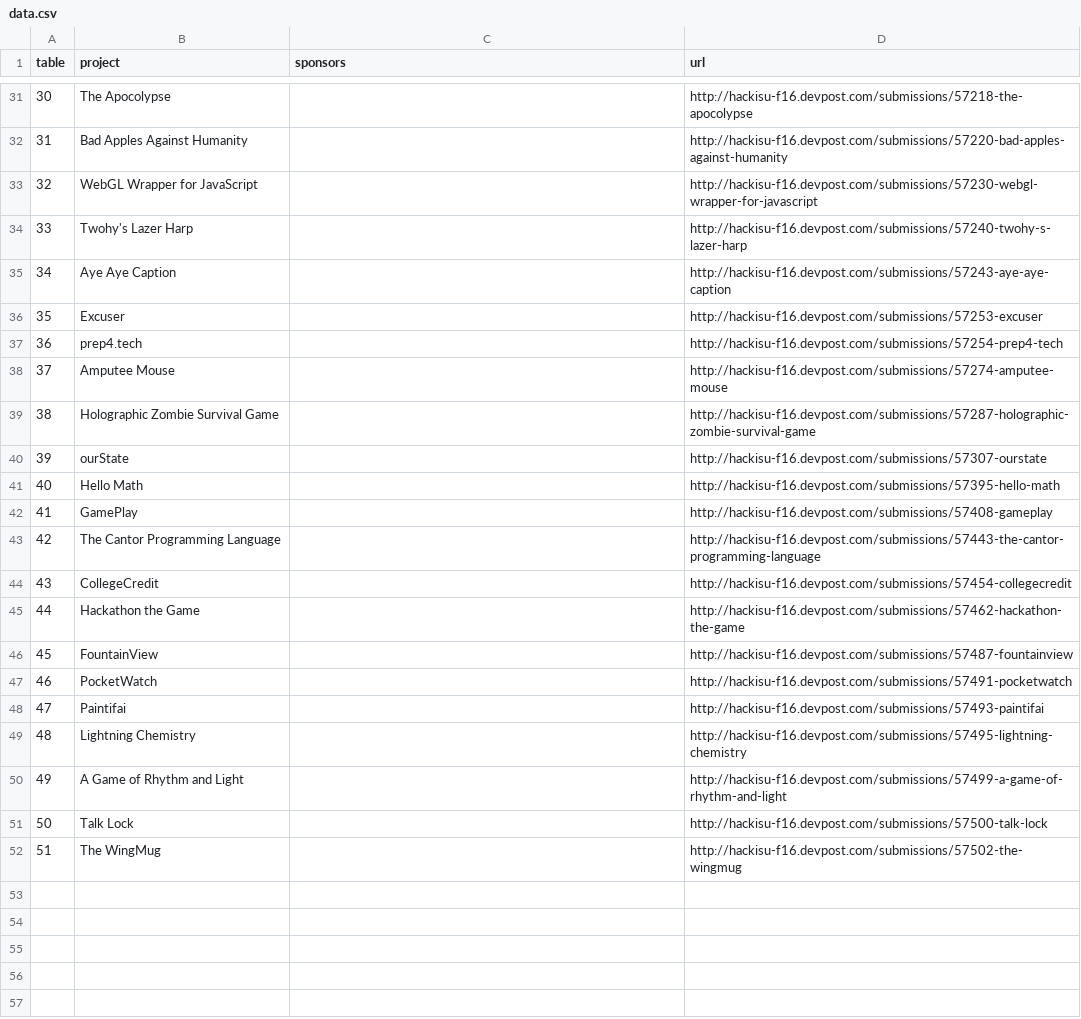
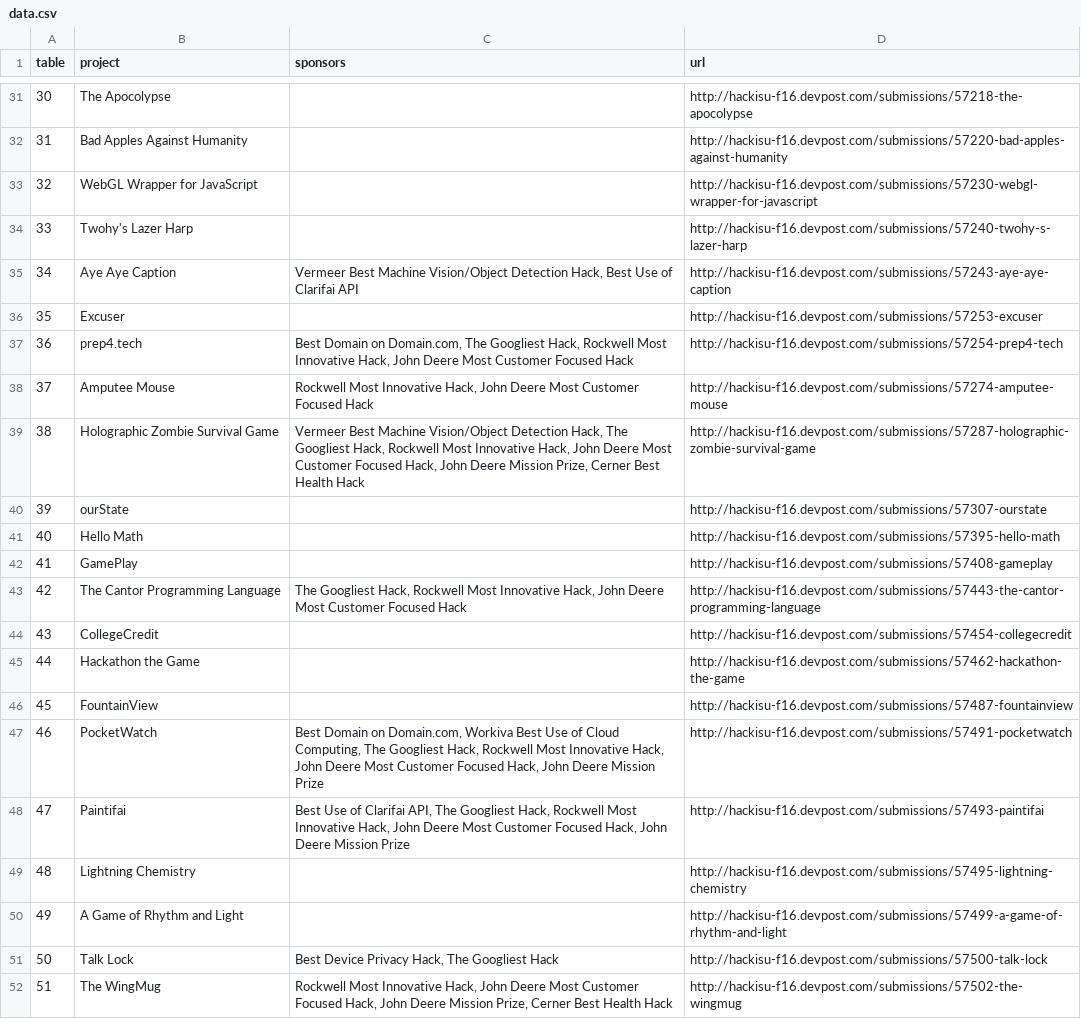
Before and after one commit to ghmeier/expo, a CSV file: data/data.csv, drawn as a sheet; only a part is shown, gaps mark what is left out; the diff covers the shown part only.

Commit message:
update again

```diff
--- a/data/data.csv
+++ b/data/data.csv
@@ -34,7 +34,7 @@ table,project,sponsors,url
 33,Twohy's Lazer Harp,,http://hackisu-f16.devpost.com/submissions/57240-twohy-s-lazer-harp
-34,Aye Aye Caption,,http://hackisu-f16.devpost.com/submissions/57243-aye-aye-caption
+34,Aye Aye Caption,"Vermeer Best Machine Vision/Object Detection Hack, Best Use of Clarifai API",http://hackisu-f16.devpost.com/submissions/57243-aye-aye-caption
 35,Excuser,,http://hackisu-f16.devpost.com/submissions/57253-excuser
-36,prep4.tech,,http://hackisu-f16.devpost.com/submissions/57254-prep4-tech
-37,Amputee Mouse,,http://hackisu-f16.devpost.com/submissions/57274-amputee-mouse
-38,Holographic Zombie Survival Game,,http://hackisu-f16.devpost.com/submissions/57287-holographic-zombie-survival-game
+36,prep4.tech,"Best Domain on Domain.com, The Googliest Hack, Rockwell Most Innovative Hack, John Deere Most Customer Focused Hack",http://hackisu-f16.devpost.com/submissions/57254-prep4-tech
+37,Amputee Mouse,"Rockwell Most Innovative Hack, John Deere Most Customer Focused Hack",http://hackisu-f16.devpost.com/submissions/57274-amputee-mouse
+38,Holographic Zombie Survival Game,"Vermeer Best Machine Vision/Object Detection Hack, The Googliest Hack, Rockwell Most Innovative Hack, John Deere Most Customer Focused Hack, John Deere Mission Prize, Cerner Best Health Hack",http://hackisu-f16.devpost.com/submissions/57287-holographic-zombie-survival-game
 39,ourState,,http://hackisu-f16.devpost.com/submissions/57307-ourstate
@@ -42,3 +42,3 @@ table,project,sponsors,url
 41,GamePlay,,http://hackisu-f16.devpost.com/submissions/57408-gameplay
-42,The Cantor Programming Language,,http://hackisu-f16.devpost.com/submissions/57443-the-cantor-programming-language
+42,The Cantor Programming Language,"The Googliest Hack, Rockwell Most Innovative Hack, John Deere Most Customer Focused Hack",http://hackisu-f16.devpost.com/submissions/57443-the-cantor-programming-language
 43,CollegeCredit,,http://hackisu-f16.devpost.com/submissions/57454-collegecredit
@@ -46,7 +46,7 @@ table,project,sponsors,url
 45,FountainView,,http://hackisu-f16.devpost.com/submissions/57487-fountainview
-46,PocketWatch,,http://hackisu-f16.devpost.com/submissions/57491-pocketwatch
-47,Paintifai,,http://hackisu-f16.devpost.com/submissions/57493-paintifai
+46,PocketWatch,"Best Domain on Domain.com, Workiva Best Use of Cloud Computing, The Googliest Hack, Rockwell Most Innovative Hack, John Deere Most Customer Focused Hack, John Deere Mission Prize",http://hackisu-f16.devpost.com/submissions/57491-pocketwatch
+47,Paintifai,"Best Use of Clarifai API, The Googliest Hack, Rockwell Most Innovative Hack, John Deere Most Customer Focused Hack, John Deere Mission Prize",http://hackisu-f16.devpost.com/submissions/57493-paintifai
 48,Lightning Chemistry,,http://hackisu-f16.devpost.com/submissions/57495-lightning-chemistry
 49,A Game of Rhythm and Light,,http://hackisu-f16.devpost.com/submissions/57499-a-game-of-rhythm-and-light
-50,Talk Lock,,http://hackisu-f16.devpost.com/submissions/57500-talk-lock
-51,The WingMug,,http://hackisu-f16.devpost.com/submissions/57502-the-wingmug
+50,Talk Lock,"Best Device Privacy Hack, The Googliest Hack",http://hackisu-f16.devpost.com/submissions/57500-talk-lock
+51,The WingMug,"Rockwell Most Innovative Hack, John Deere Most Customer Focused Hack, John Deere Mission Prize, Cerner Best Health Hack",http://hackisu-f16.devpost.com/submissions/57502-the-wingmug
```
Also changed, not shown: 6 edited cells elsewhere in this file.
